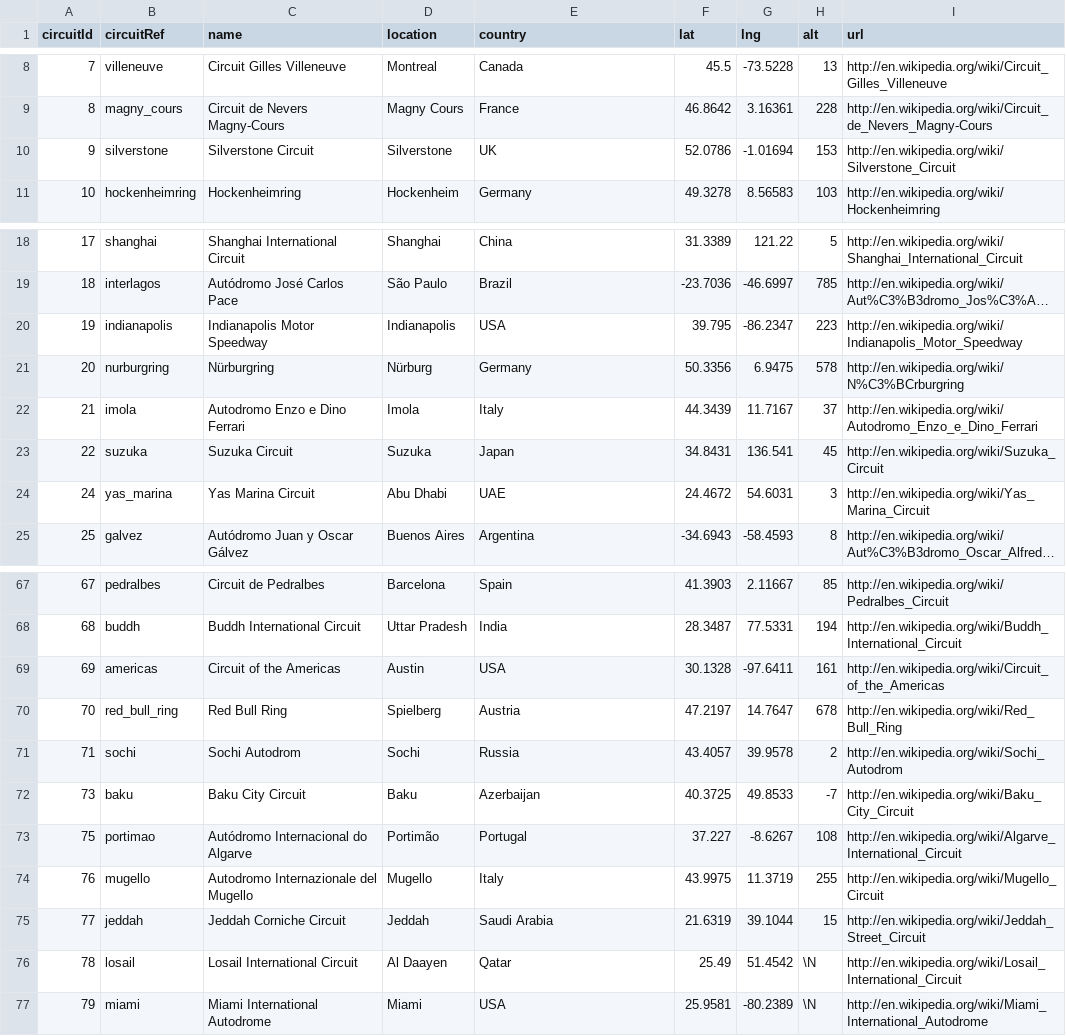
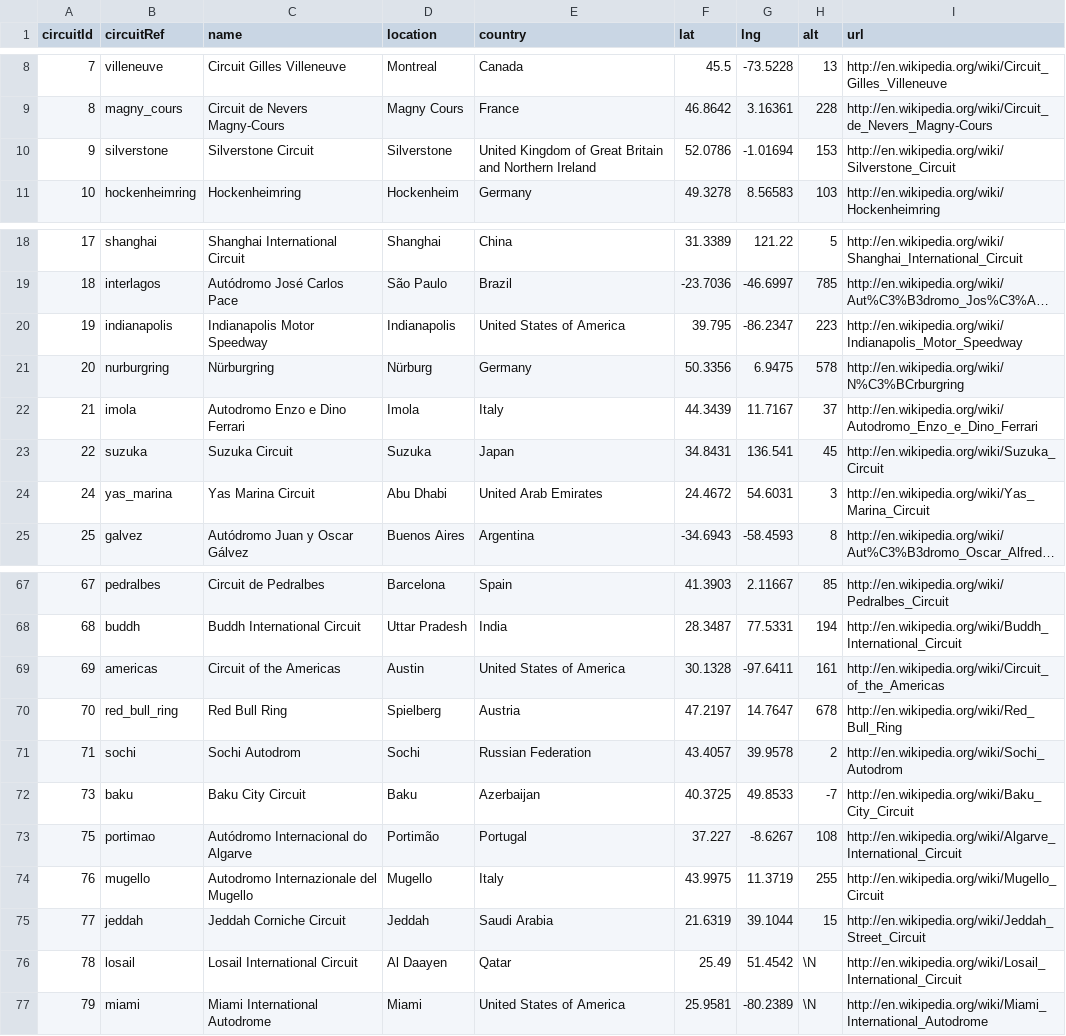
Before and after one commit to riccardoforzan/DB2-F1, a CSV file: data/circuits.csv, drawn as a sheet; only a part is shown, gaps mark what is left out; long unchanged cells end in …; the diff covers the shown part only; the diff names each change by its address in the sheet, - before the commit and + after, or states it on an @@ line.

Commit message:
Convert country to associated alpha-2 code File circuits.csv has been edited to resolve conflicts

```diff
--- a/data/circuits.csv
+++ b/data/circuits.csv
-E10 (country): UK
+E10 (country): United Kingdom of Great Britain and Northern Ireland
-E20 (country): USA
+E20 (country): United States of America
-E24 (country): UAE
+E24 (country): United Arab Emirates
-E69 (country): USA
+E69 (country): United States of America
-E71 (country): Russia
+E71 (country): Russian Federation
-E77 (country): USA
+E77 (country): United States of America
```
Also changed, not shown: 12 edited cells elsewhere in this file, 1 other file.
